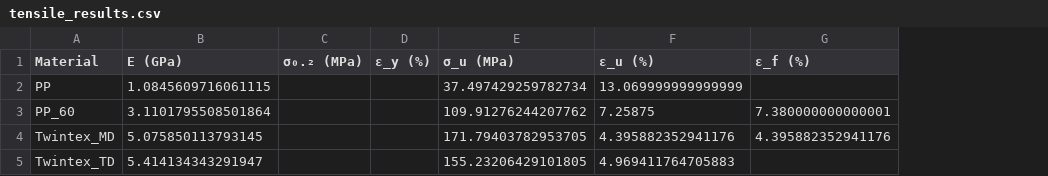
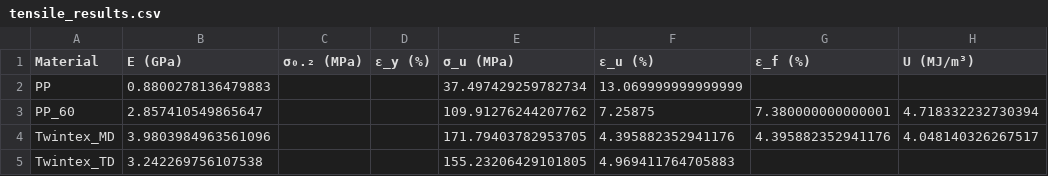
Before and after one commit to Matti2425/fullplanche, a CSV file: Materials/tensile_results.csv, drawn as a sheet; the diff names each change by its address in the sheet, - before the commit and + after, or states it on an @@ line.

```diff
--- a/Materials/tensile_results.csv
+++ b/Materials/tensile_results.csv
+column H (U (MJ/m³)), rows 3-4: 4.718332232730394 | 4.048140326267517
-B2 (E (GPa)): 1.0845609716061115
+B2 (E (GPa)): 0.8800278136479883
-B3 (E (GPa)): 3.1101795508501864
+B3 (E (GPa)): 2.857410549865647
-B4 (E (GPa)): 5.075850113793145
+B4 (E (GPa)): 3.9803984963561096
-B5 (E (GPa)): 5.414134343291947
+B5 (E (GPa)): 3.242269756107538
```
Also changed, not shown: 13 other files.
